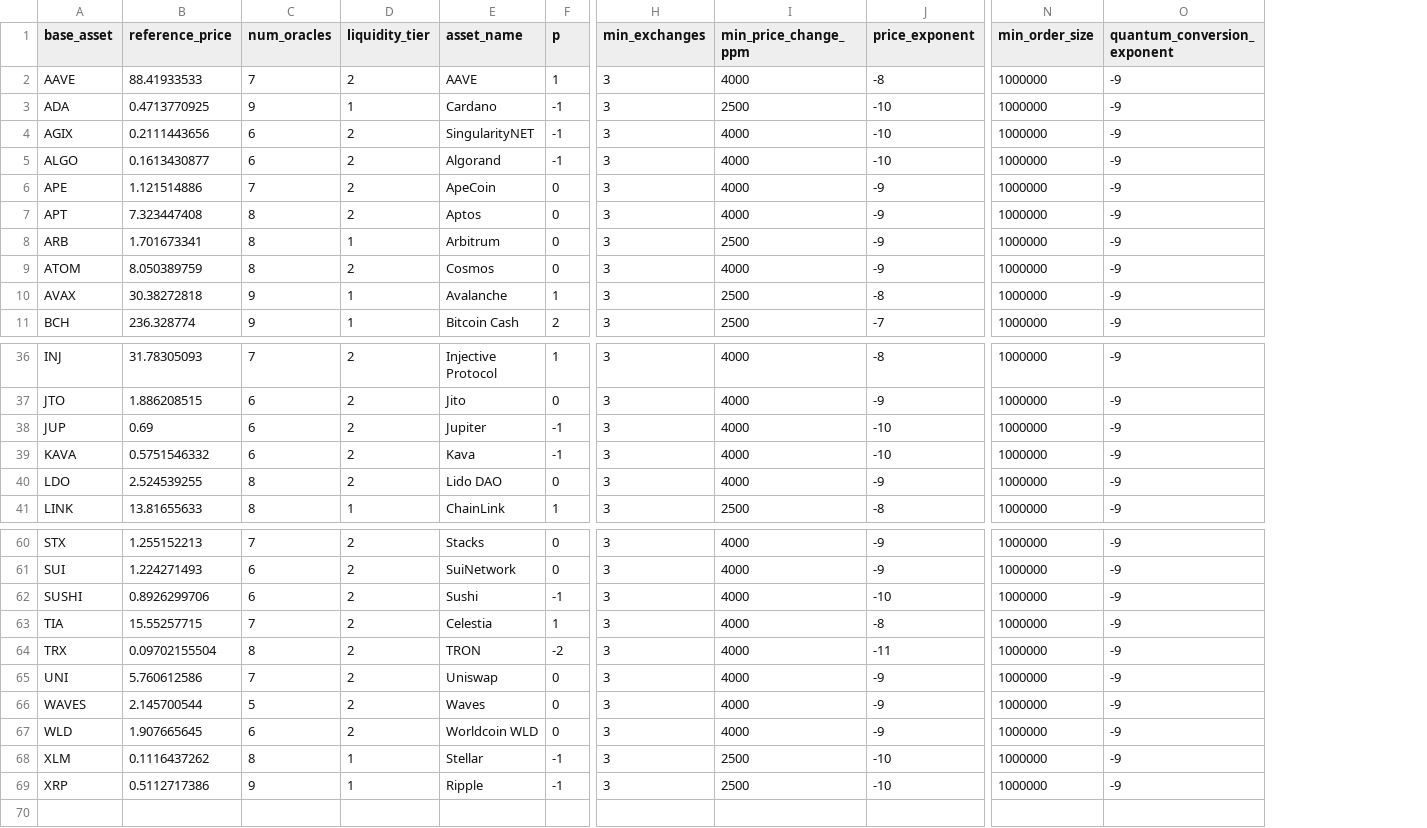
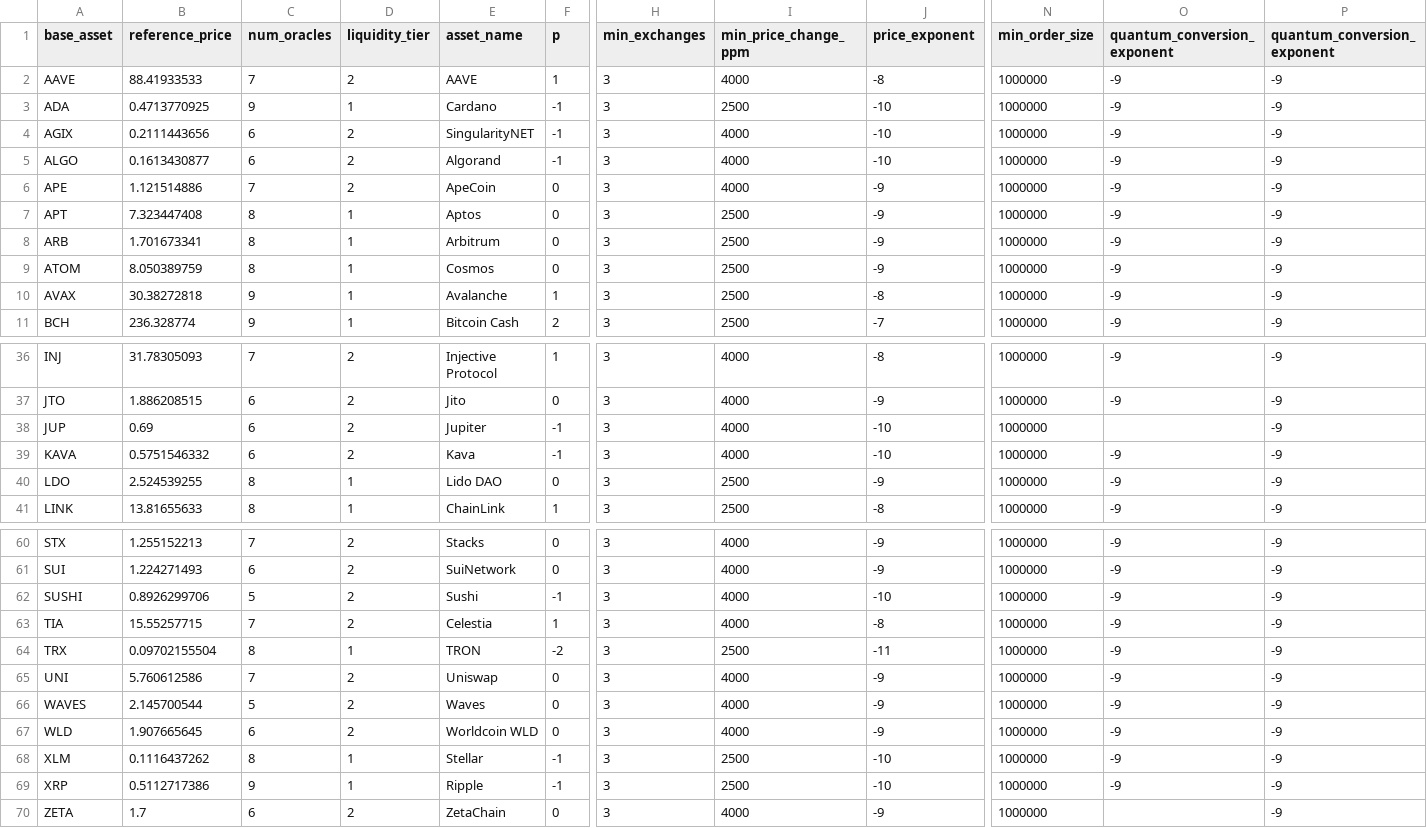
Before and after one commit to dydxprotocol/v4-web, a CSV file: public/configs/potentialMarketParameters.csv, drawn as a sheet; only a part is shown, gaps mark what is left out; rows hold the shown columns only; the diff covers the shown part only; the diff names each change by its address in the sheet, - before the commit and + after, or states it on an @@ line.

```diff
--- a/public/configs/potentialMarketParameters.csv
+++ b/public/configs/potentialMarketParameters.csv
+column P (quantum_conversion_exponent), rows 2-11: all -9; rows 36-41: all -9; rows 60-69: all -9
-D7 (liquidity_tier): 2
+D7 (liquidity_tier): 1
-I7 (min_price_change_ppm): 4000
+I7 (min_price_change_ppm): 2500
-D9 (liquidity_tier): 2
+D9 (liquidity_tier): 1
-I9 (min_price_change_ppm): 4000
+I9 (min_price_change_ppm): 2500
-O38 (quantum_conversion_exponent): -9
+O38 (quantum_conversion_exponent): (empty)
-D40 (liquidity_tier): 2
+D40 (liquidity_tier): 1
-I40 (min_price_change_ppm): 4000
+I40 (min_price_change_ppm): 2500
-C62 (num_oracles): 6
+C62 (num_oracles): 5
-D64 (liquidity_tier): 2
+D64 (liquidity_tier): 1
-I64 (min_price_change_ppm): 4000
+I64 (min_price_change_ppm): 2500
+row 70: ZETA | 1.7 | 6 | 2 | ZetaChain | 0 | 3 | 4000 | -9 | 1000000 |  | -9
```
Also changed, not shown: 2 edited cells elsewhere in this file, public/configs/potentialMarketExchangeConfig.csv.
